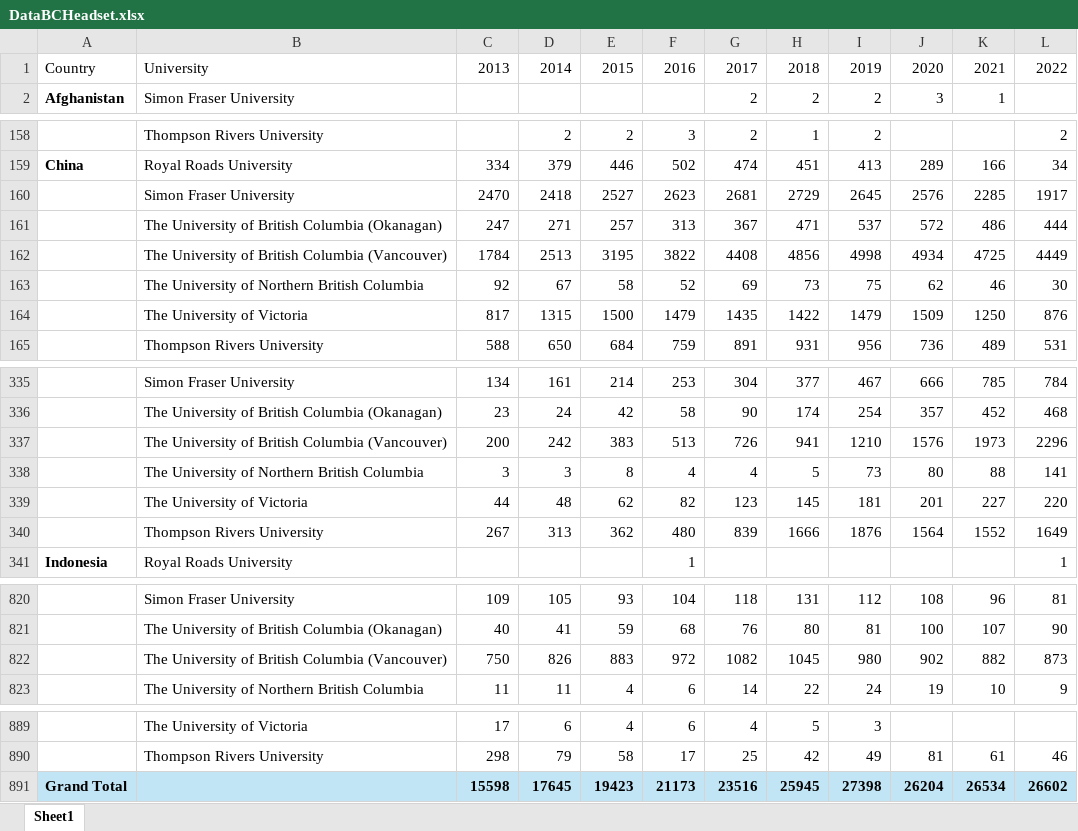
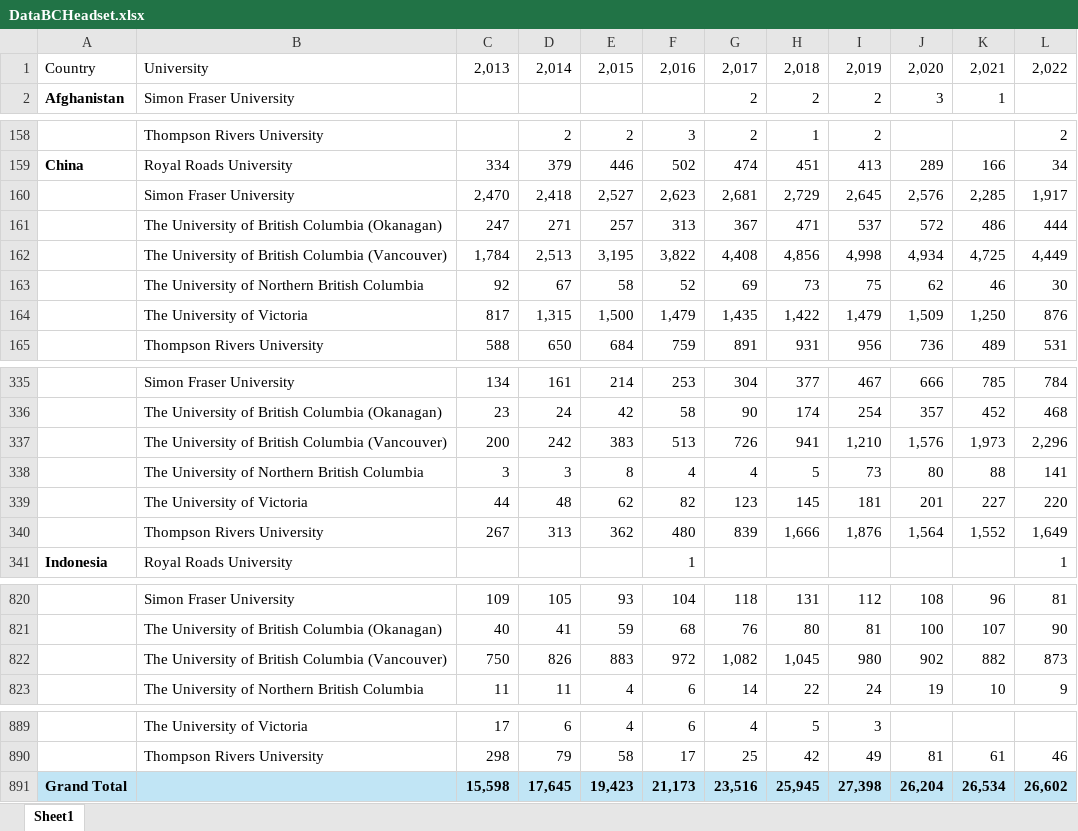
Before and after one commit to DewangMarya/ISER, an Excel workbook: DataBCHeadset.xlsx, sheet Sheet1, drawn as a sheet; only a part is shown, gaps mark what is left out; values as stored, in another font and other column widths than the file's, no borders; removed rows and columns are numbered as before the commit, all else as after; the diff names each change by its address in the sheet, - before the commit and + after, or states it on an @@ line.

Commit message:
update Dataset

```diff
--- a/DataBCHeadset.xlsx (sheet Sheet1)
+++ b/DataBCHeadset.xlsx (sheet Sheet1)
-row 1: Country | University | 2013 | 2014 | 2015 | 2016 | 2017 | 2018 | 2019 | 2020 | 2021 | 2022
+row 1: Country | University | 2,013 | 2,014 | 2,015 | 2,016 | 2,017 | 2,018 | 2,019 | 2,020 | 2,021 | 2,022
-row 160:  | Simon Fraser University | 2470 | 2418 | 2527 | 2623 | 2681 | 2729 | 2645 | 2576 | 2285 | 1917
+row 160:  | Simon Fraser University | 2,470 | 2,418 | 2,527 | 2,623 | 2,681 | 2,729 | 2,645 | 2,576 | 2,285 | 1,917
-row 162:  | The University of British Columbia (Vancouver) | 1784 | 2513 | 3195 | 3822 | 4408 | 4856 | 4998 | 4934 | 4725 | 4449
+row 162:  | The University of British Columbia (Vancouver) | 1,784 | 2,513 | 3,195 | 3,822 | 4,408 | 4,856 | 4,998 | 4,934 | 4,725 | 4,449
-row 164:  | The University of Victoria | 817 | 1315 | 1500 | 1479 | 1435 | 1422 | 1479 | 1509 | 1250 | 876
+row 164:  | The University of Victoria | 817 | 1,315 | 1,500 | 1,479 | 1,435 | 1,422 | 1,479 | 1,509 | 1,250 | 876
-I337: 1210
+I337: 1,210
-J337: 1576
+J337: 1,576
-K337: 1973
+K337: 1,973
-L337: 2296
+L337: 2,296
-H340: 1666
+H340: 1,666
-I340: 1876
+I340: 1,876
-J340: 1564
+J340: 1,564
-K340: 1552
+K340: 1,552
-L340: 1649
+L340: 1,649
-G822: 1082
+G822: 1,082
-H822: 1045
+H822: 1,045
-row 891: Grand Total |  | 15598 | 17645 | 19423 | 21173 | 23516 | 25945 | 27398 | 26204 | 26534 | 26602
+row 891: Grand Total |  | 15,598 | 17,645 | 19,423 | 21,173 | 23,516 | 25,945 | 27,398 | 26,204 | 26,534 | 26,602
```
